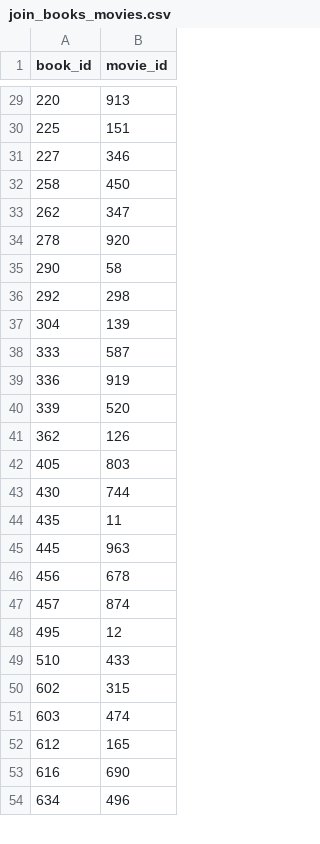
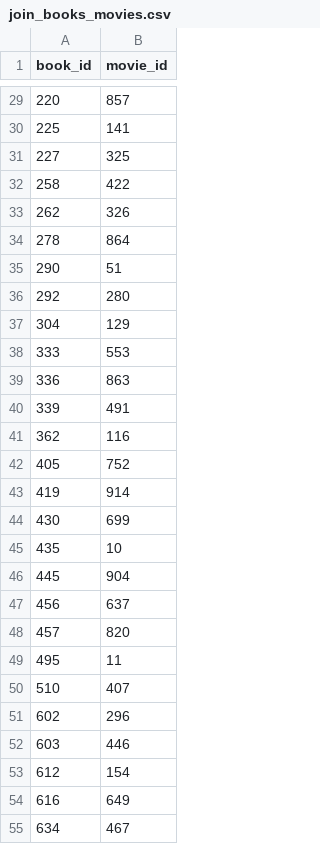
Before and after one commit to CorentinBYnov/book-movie-adaptation_etl, a CSV file: data/processed/join_books_movies.csv, drawn as a sheet; only a part is shown, gaps mark what is left out; the diff covers the shown part only.

```diff
--- a/data/processed/join_books_movies.csv
+++ b/data/processed/join_books_movies.csv
@@ -29,26 +29,27 @@ book_id,movie_id
-220,913
-225,151
-227,346
-258,450
-262,347
-278,920
-290,58
-292,298
-304,139
-333,587
-336,919
-339,520
-362,126
-405,803
-430,744
-435,11
-445,963
-456,678
-457,874
-495,12
-510,433
-602,315
-603,474
-612,165
-616,690
-634,496
+220,857
+225,141
+227,325
+258,422
+262,326
+278,864
+290,51
+292,280
+304,129
+333,553
+336,863
+339,491
+362,116
+405,752
+419,914
+430,699
+435,10
+445,904
+456,637
+457,820
+495,11
+510,407
+602,296
+603,446
+612,154
+616,649
+634,467
```
Also changed, not shown: 43 edited cells elsewhere in this file, data/processed/movies_clean.csv, 2 other files.
